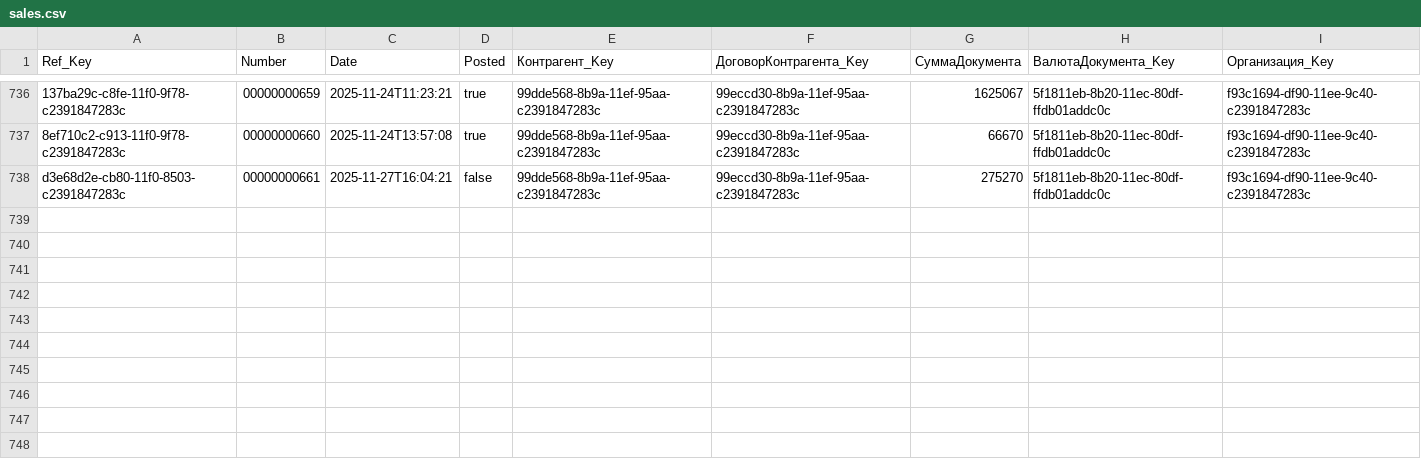
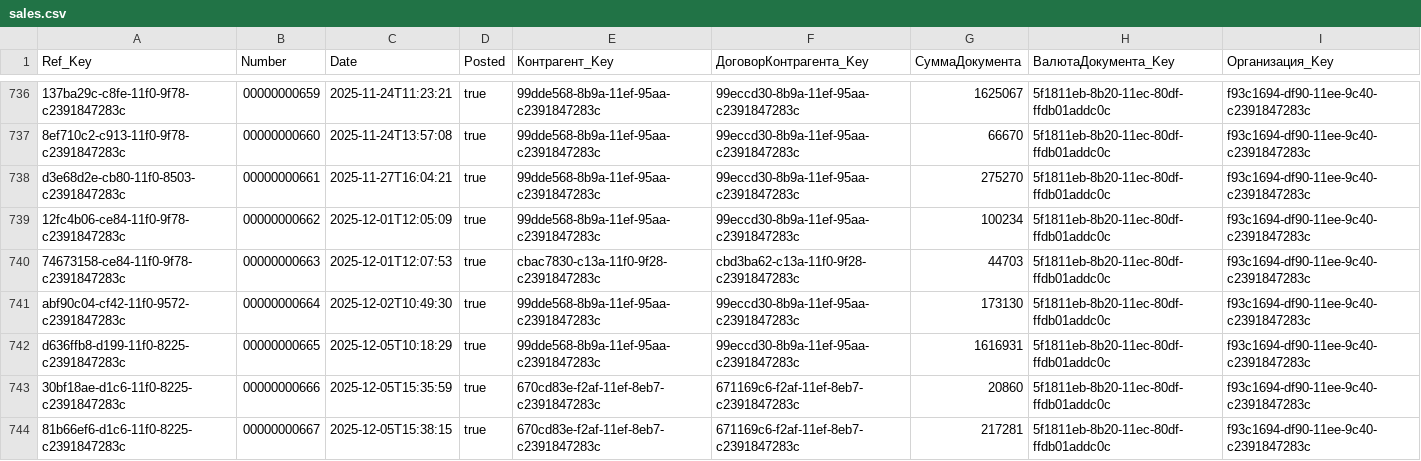
Before and after one commit to einhellcentralasia/debt-calculation, a CSV file: output/sales.csv, drawn as a sheet; only a part is shown, gaps mark what is left out; the diff covers the shown part only; the diff names each change by its address in the sheet, - before the commit and + after, or states it on an @@ line.

```diff
--- a/output/sales.csv
+++ b/output/sales.csv
-D738 (Posted): false
+D738 (Posted): true
+row 739: 12fc4b06-ce84-11f0-9f78-c2391847283c | 00000000662 | 2025-12-01T12:05:09 | true | 99dde568-8b9a-11ef-95aa-c2391847283c | 99eccd30-8b9a-11ef-95aa-c2391847283c | 100234 | 5f1811eb-8b20-11ec-80df-ffdb01addc0c | f93c1694-df90-11ee-9c40-c2391847283c
+row 740: 74673158-ce84-11f0-9f78-c2391847283c | 00000000663 | 2025-12-01T12:07:53 | true | cbac7830-c13a-11f0-9f28-c2391847283c | cbd3ba62-c13a-11f0-9f28-c2391847283c | 44703 | 5f1811eb-8b20-11ec-80df-ffdb01addc0c | f93c1694-df90-11ee-9c40-c2391847283c
+row 741: abf90c04-cf42-11f0-9572-c2391847283c | 00000000664 | 2025-12-02T10:49:30 | true | 99dde568-8b9a-11ef-95aa-c2391847283c | 99eccd30-8b9a-11ef-95aa-c2391847283c | 173130 | 5f1811eb-8b20-11ec-80df-ffdb01addc0c | f93c1694-df90-11ee-9c40-c2391847283c
+row 742: d636ffb8-d199-11f0-8225-c2391847283c | 00000000665 | 2025-12-05T10:18:29 | true | 99dde568-8b9a-11ef-95aa-c2391847283c | 99eccd30-8b9a-11ef-95aa-c2391847283c | 1616931 | 5f1811eb-8b20-11ec-80df-ffdb01addc0c | f93c1694-df90-11ee-9c40-c2391847283c
+row 743: 30bf18ae-d1c6-11f0-8225-c2391847283c | 00000000666 | 2025-12-05T15:35:59 | true | 670cd83e-f2af-11ef-8eb7-c2391847283c | 671169c6-f2af-11ef-8eb7-c2391847283c | 20860 | 5f1811eb-8b20-11ec-80df-ffdb01addc0c | f93c1694-df90-11ee-9c40-c2391847283c
+row 744: 81b66ef6-d1c6-11f0-8225-c2391847283c | 00000000667 | 2025-12-05T15:38:15 | true | 670cd83e-f2af-11ef-8eb7-c2391847283c | 671169c6-f2af-11ef-8eb7-c2391847283c | 217281 | 5f1811eb-8b20-11ec-80df-ffdb01addc0c | f93c1694-df90-11ee-9c40-c2391847283c
```
Also changed, not shown: 7 added rows and 1 edited cell elsewhere in this file, 2 other files.
